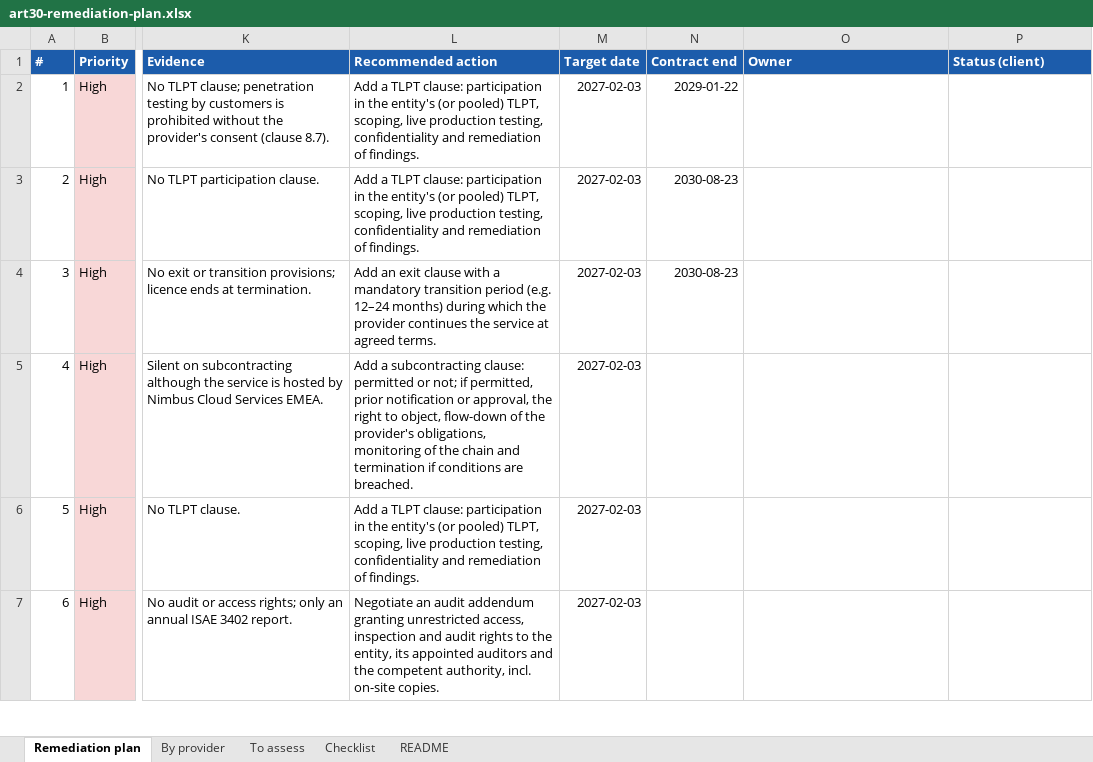
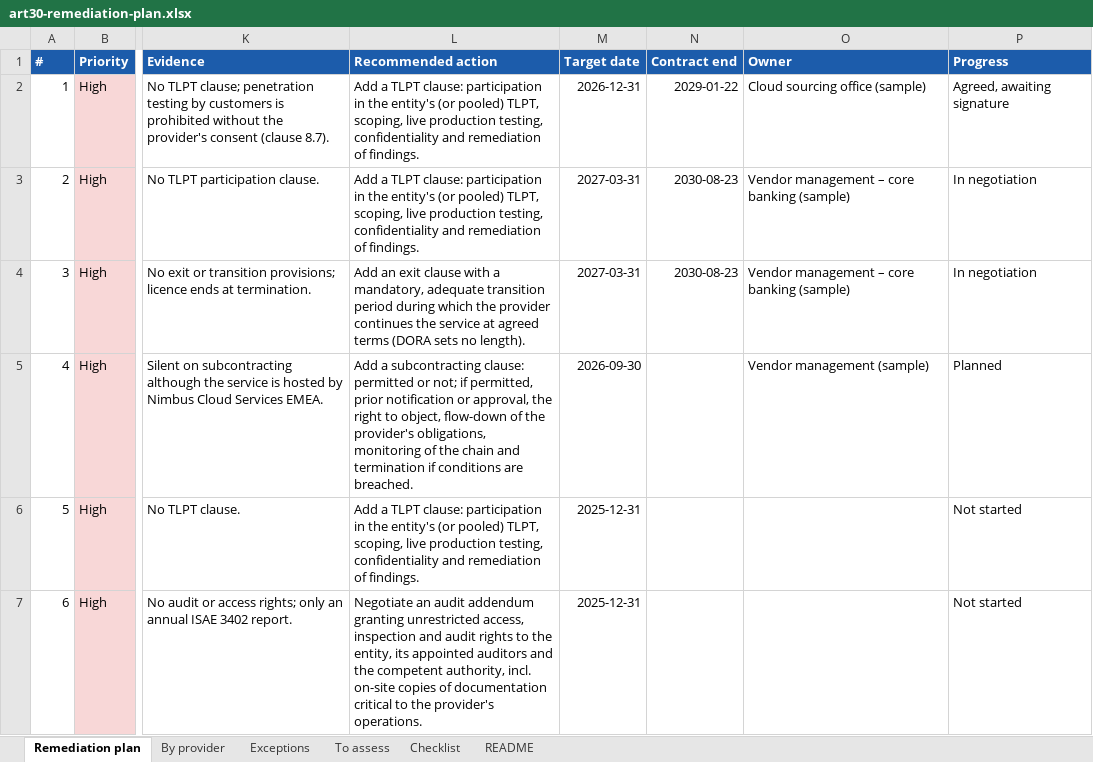
Before and after one commit to crayfisher92/dora-roi-toolkit, an Excel workbook: examples/reports/art30-remediation-plan.xlsx, sheet Remediation plan, drawn as a sheet; only a part is shown, gaps mark what is left out; values as stored, in another font and other column widths than the file's, no borders; the diff covers the shown part only; the diff names each change by its address in the sheet, - before the commit and + after, or states it on an @@ line.

```diff
--- a/examples/reports/art30-remediation-plan.xlsx (sheet Remediation plan)
+++ b/examples/reports/art30-remediation-plan.xlsx (sheet Remediation plan)
+sheet tab: Exceptions
-P1: Status (client)
+P1: Progress
-M2 (Target date): 2027-02-03
+M2 (Target date): 2026-12-31
-O2 (Owner): (empty)
+O2 (Owner): Cloud sourcing office (sample)
-P2 (Progress): (empty)
+P2 (Progress): Agreed, awaiting signature
-M3:M4 (Target date): 2027-02-03
+M3:M4 (Target date): 2027-03-31
-O3:O4 (Owner): (empty)
+O3:O4 (Owner): Vendor management – core banking (sample)
-P3:P4 (Progress): (empty)
+P3:P4 (Progress): In negotiation
-L4 (Recommended action): …with a mandatory transition period (e.g. 12–24 months) during which the provider continues the service at agreed terms.
+L4 (Recommended action): …with a mandatory, adequate transition period during which the provider continues the service at agreed terms (DORA sets no length).
-M5 (Target date): 2027-02-03
+M5 (Target date): 2026-09-30
-O5 (Owner): (empty)
+O5 (Owner): Vendor management (sample)
-P5 (Progress): (empty)
+P5 (Progress): Planned
-M6:M7 (Target date): 2027-02-03
+M6:M7 (Target date): 2025-12-31
-P6:P7 (Progress): (empty)
+P6:P7 (Progress): Not started
-L7 (Recommended action): …incl. on-site copies.
+L7 (Recommended action): …incl. on-site copies of documentation critical to the provider's operations.
```
Also changed, not shown: 1 removed row, 63 edited cells and row numbers in column A elsewhere in this sheet, sheet Checklist, sheet README, sheet By provider, examples/alpenrand-sample.xlsx, examples/roi-blank-template.xlsx, 40 other files.
